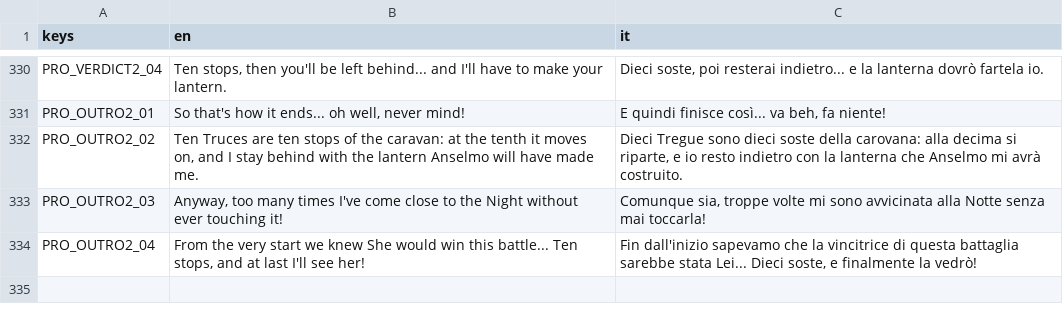
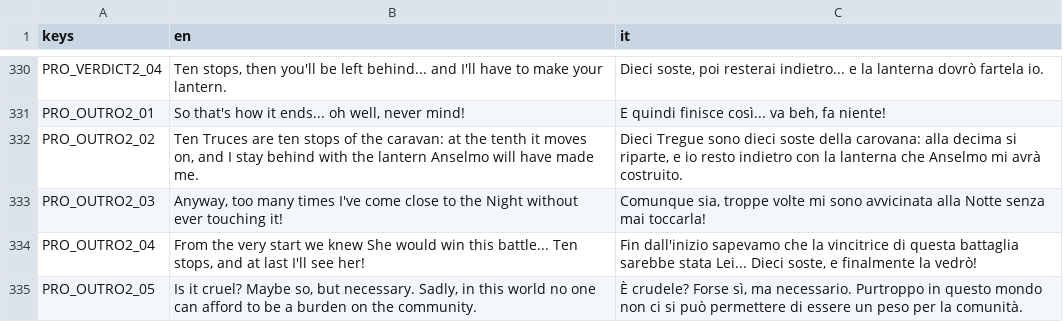
Before and after one commit to zero-state-studio/the-last-caravan, a CSV file: localization/translations.csv, drawn as a sheet; only a part is shown, gaps mark what is left out; the diff names each change by its address in the sheet, - before the commit and + after, or states it on an @@ line.

```diff
--- a/localization/translations.csv
+++ b/localization/translations.csv
+row 335: PRO_OUTRO2_05 | Is it cruel? Maybe so, but necessary. Sadly, in this world no one can afford to be a burden on the community. | È crudele? Forse sì, ma necessario. Purtroppo in questo mondo non ci si può permettere di essere un peso per la comunità.
```
Also changed, not shown: docs/asset-log.csv, 15 other files.
